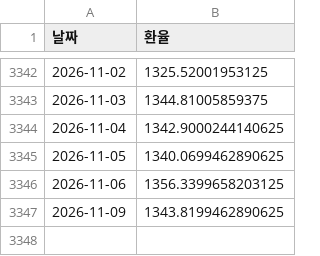
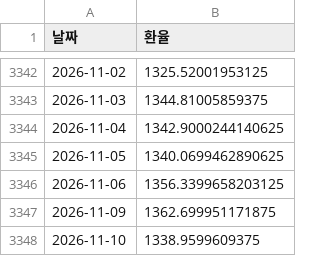
Before and after one commit to sunbmj4119-cmd/rich, a CSV file: data/fx_usdkrw.csv, drawn as a sheet; only a part is shown, gaps mark what is left out.

```diff
--- a/data/fx_usdkrw.csv
+++ b/data/fx_usdkrw.csv
@@ -3346,2 +3346,3 @@
 2026-11-06,1356.3399658203125
-2026-11-09,1343.8199462890625
+2026-11-09,1362.699951171875
+2026-11-10,1338.9599609375
```
Also changed, not shown: data/autotrade/equity.csv, data/short/equity.csv, 40 other files.
